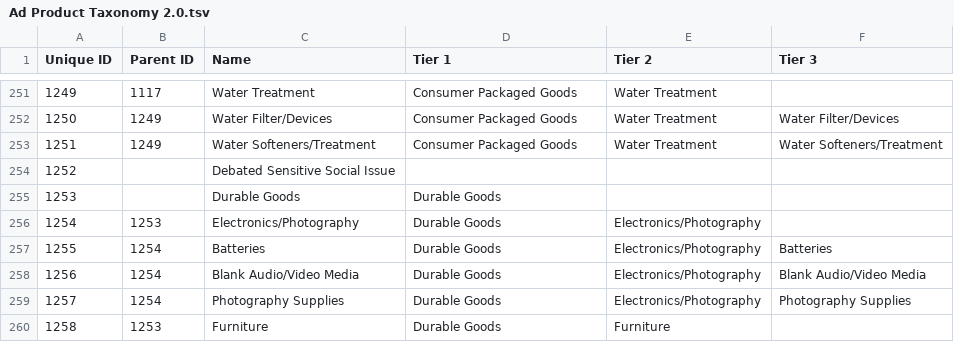
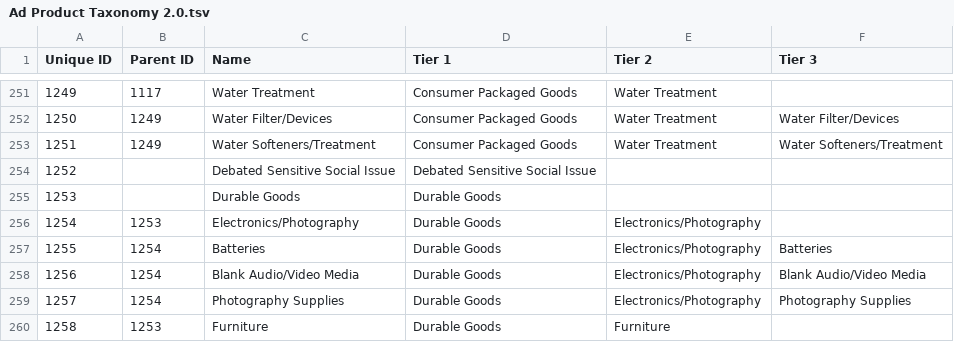
Before and after one commit to InteractiveAdvertisingBureau/Taxonomies, a TSV file: Ad Product Taxonomies/Ad Product Taxonomy 2.0.tsv, drawn as a sheet; only a part is shown, gaps mark what is left out.

Commit message:
Update Ad Product Taxonomy 2.0.tsv

```diff
--- a/Ad Product Taxonomies/Ad Product Taxonomy 2.0.tsv
+++ b/Ad Product Taxonomies/Ad Product Taxonomy 2.0.tsv
@@ -253,3 +253,3 @@ Unique ID	Parent ID	Name	Tier 1	Tier 2	Tier 3
 1251	1249	Water Softeners/Treatment	Consumer Packaged Goods	Water Treatment	Water Softeners/Treatment
-1252		Debated Sensitive Social Issue			
+1252		Debated Sensitive Social Issue	Debated Sensitive Social Issue		
 1253		Durable Goods	Durable Goods		
```
